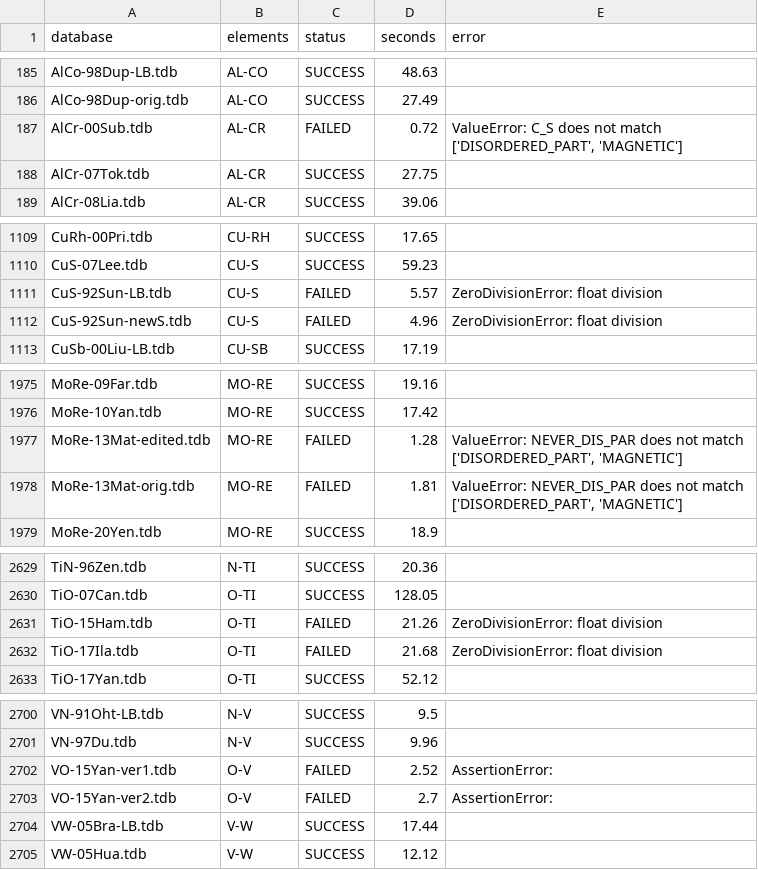
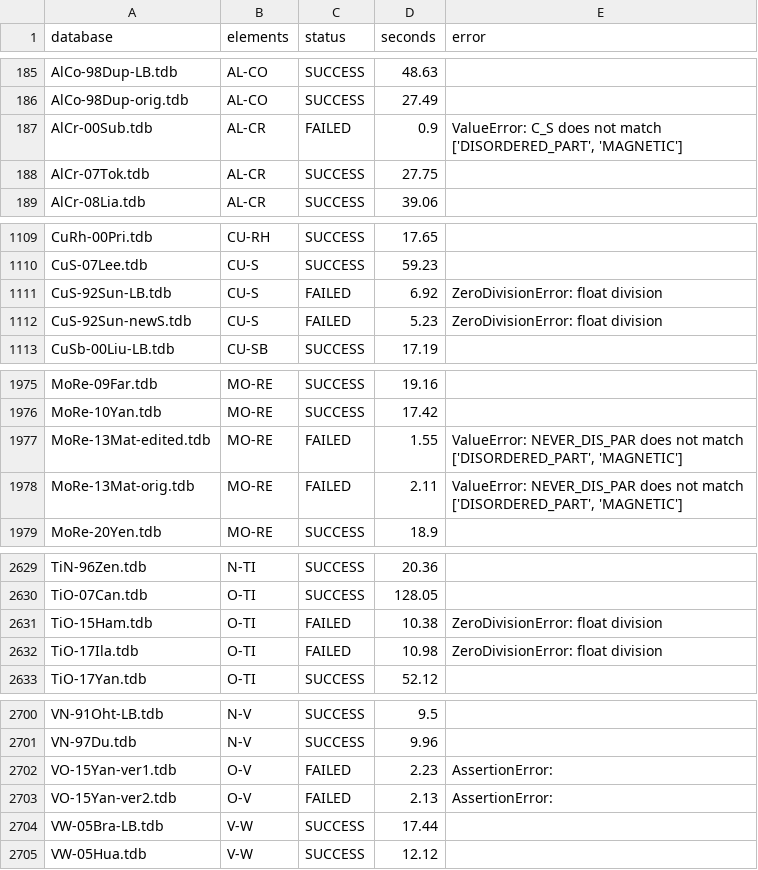
Before and after one commit to lastborncat/CALPHADedu, a CSV file: batch_results.csv, drawn as a sheet; only a part is shown, gaps mark what is left out; the diff covers the shown part only.

```diff
--- a/batch_results.csv
+++ b/batch_results.csv
@@ -186,3 +186,3 @@ AlCo-98Dup-LB.tdb,AL-CO,SUCCESS,48.63,
 AlCo-98Dup-orig.tdb,AL-CO,SUCCESS,27.49,
-AlCr-00Sub.tdb,AL-CR,FAILED,0.72,"ValueError: C_S does not match ['DISORDERED_PART', 'MAGNETIC']"
+AlCr-00Sub.tdb,AL-CR,FAILED,0.9,"ValueError: C_S does not match ['DISORDERED_PART', 'MAGNETIC']"
 AlCr-07Tok.tdb,AL-CR,SUCCESS,27.75,
@@ -1112,4 +1112,4 @@ CuRh-00Pri.tdb,CU-RH,SUCCESS,17.65,
 CuS-07Lee.tdb,CU-S,SUCCESS,59.23,
-CuS-92Sun-LB.tdb,CU-S,FAILED,5.57,ZeroDivisionError: float division
-CuS-92Sun-newS.tdb,CU-S,FAILED,4.96,ZeroDivisionError: float division
+CuS-92Sun-LB.tdb,CU-S,FAILED,6.92,ZeroDivisionError: float division
+CuS-92Sun-newS.tdb,CU-S,FAILED,5.23,ZeroDivisionError: float division
 CuSb-00Liu-LB.tdb,CU-SB,SUCCESS,17.19,
@@ -1978,4 +1978,4 @@ MoRe-09Far.tdb,MO-RE,SUCCESS,19.16,
 MoRe-10Yan.tdb,MO-RE,SUCCESS,17.42,
-MoRe-13Mat-edited.tdb,MO-RE,FAILED,1.28,"ValueError: NEVER_DIS_PAR does not match ['DISORDERED_PART', 'MAGNETIC']"
-MoRe-13Mat-orig.tdb,MO-RE,FAILED,1.81,"ValueError: NEVER_DIS_PAR does not match ['DISORDERED_PART', 'MAGNETIC']"
+MoRe-13Mat-edited.tdb,MO-RE,FAILED,1.55,"ValueError: NEVER_DIS_PAR does not match ['DISORDERED_PART', 'MAGNETIC']"
+MoRe-13Mat-orig.tdb,MO-RE,FAILED,2.11,"ValueError: NEVER_DIS_PAR does not match ['DISORDERED_PART', 'MAGNETIC']"
 MoRe-20Yen.tdb,MO-RE,SUCCESS,18.9,
@@ -2636,4 +2636,4 @@ TiN-96Zen.tdb,N-TI,SUCCESS,20.36,
 TiO-07Can.tdb,O-TI,SUCCESS,128.05,
-TiO-15Ham.tdb,O-TI,FAILED,21.26,ZeroDivisionError: float division
-TiO-17Ila.tdb,O-TI,FAILED,21.68,ZeroDivisionError: float division
+TiO-15Ham.tdb,O-TI,FAILED,10.38,ZeroDivisionError: float division
+TiO-17Ila.tdb,O-TI,FAILED,10.98,ZeroDivisionError: float division
 TiO-17Yan.tdb,O-TI,SUCCESS,52.12,
@@ -2709,4 +2709,4 @@ VN-91Oht-LB.tdb,N-V,SUCCESS,9.5,
 VN-97Du.tdb,N-V,SUCCESS,9.96,
-VO-15Yan-ver1.tdb,O-V,FAILED,2.52,AssertionError:
-VO-15Yan-ver2.tdb,O-V,FAILED,2.7,AssertionError:
+VO-15Yan-ver1.tdb,O-V,FAILED,2.23,AssertionError:
+VO-15Yan-ver2.tdb,O-V,FAILED,2.13,AssertionError:
 VW-05Bra-LB.tdb,V-W,SUCCESS,17.44,
```
Also changed, not shown: 47 edited cells elsewhere in this file, 6 other files.
